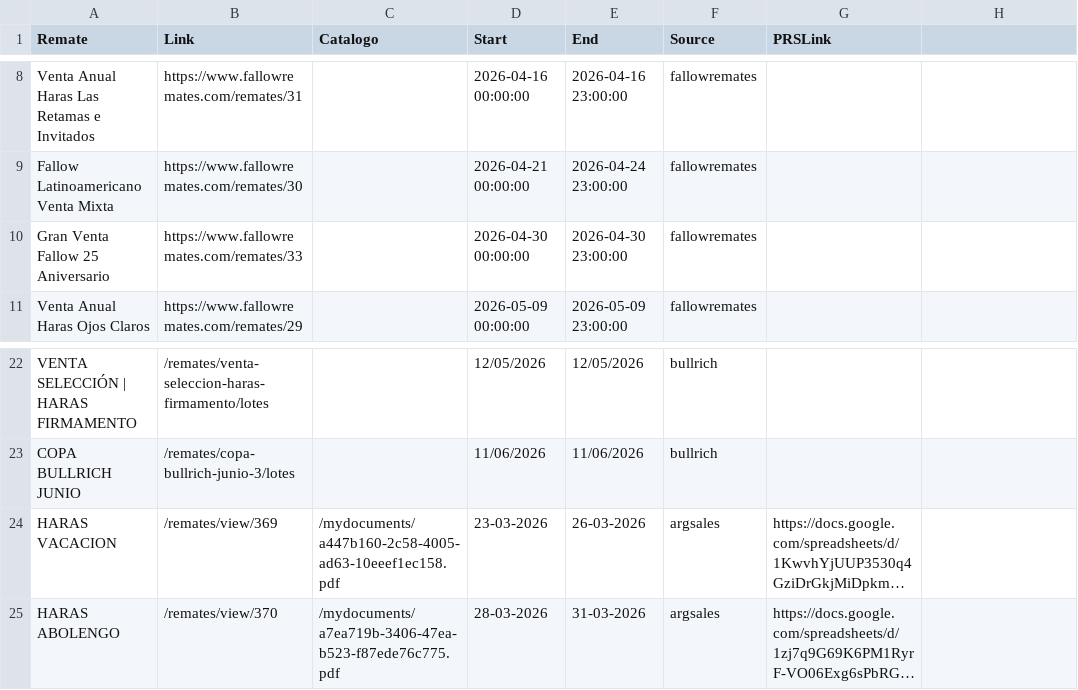
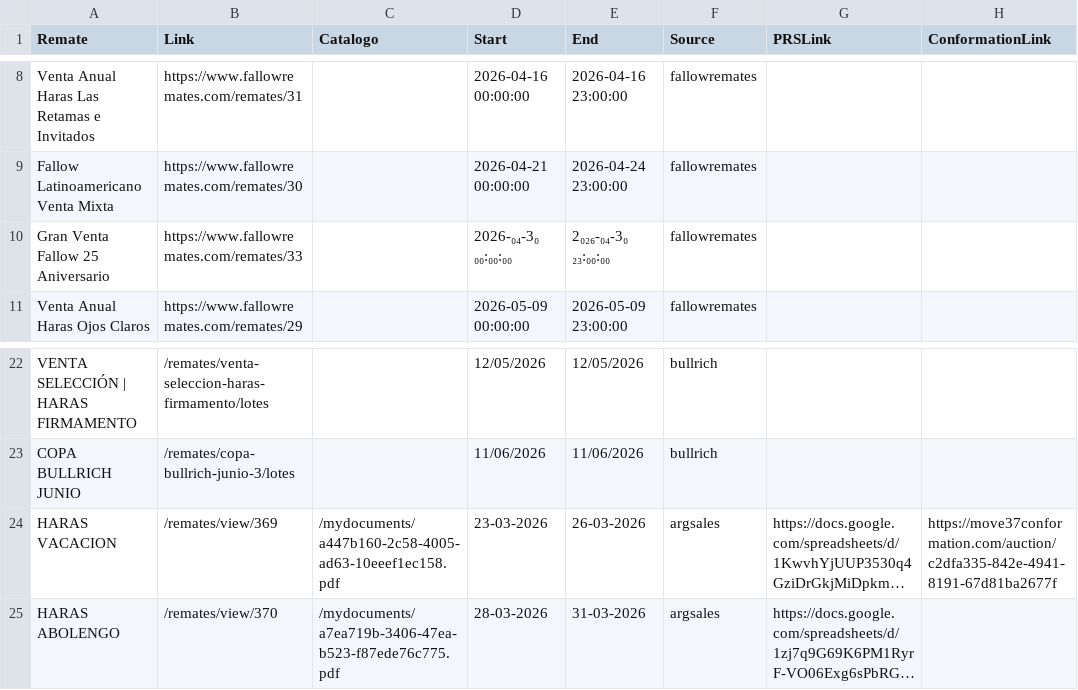
Before and after one commit to lucasbrea/Move37-Dashboard, a CSV file: public/data/auctions_calendar.csv, drawn as a sheet; only a part is shown, gaps mark what is left out; long unchanged cells end in …; the diff names each change by its address in the sheet, - before the commit and + after, or states it on an @@ line.

```diff
--- a/public/data/auctions_calendar.csv
+++ b/public/data/auctions_calendar.csv
-H1: (empty)
+H1: ConformationLink
-D10 (Start): 2026-04-30 00:00:00
+D10 (Start): 2026-₀₄-3₀ ₀₀:₀₀:₀₀
-E10 (End): 2026-04-30 23:00:00
+E10 (End): 2₀₂₆-₀₄-3₀ ₂₃:₀₀:₀₀
-H24 (ConformationLink): (empty)
+H24 (ConformationLink): https://move37conformation.com/auction/c2dfa335-842e-4941-8191-67d81ba2677f
```
Also changed, not shown: 1 other file.
